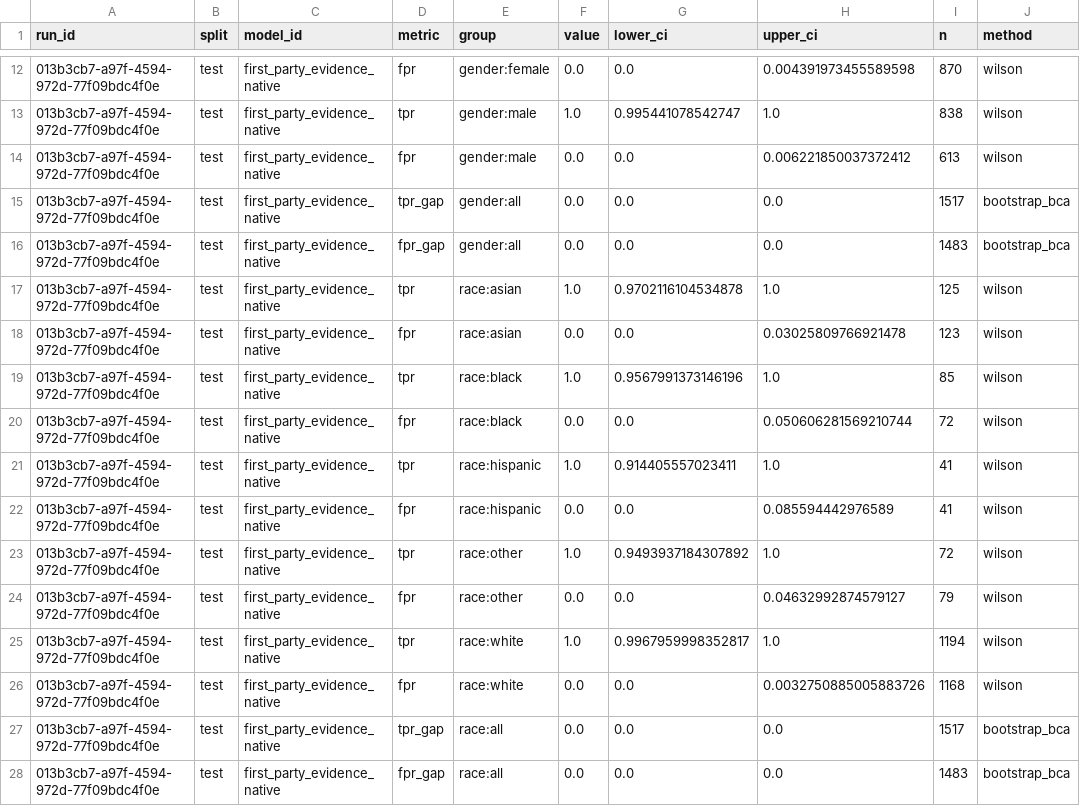
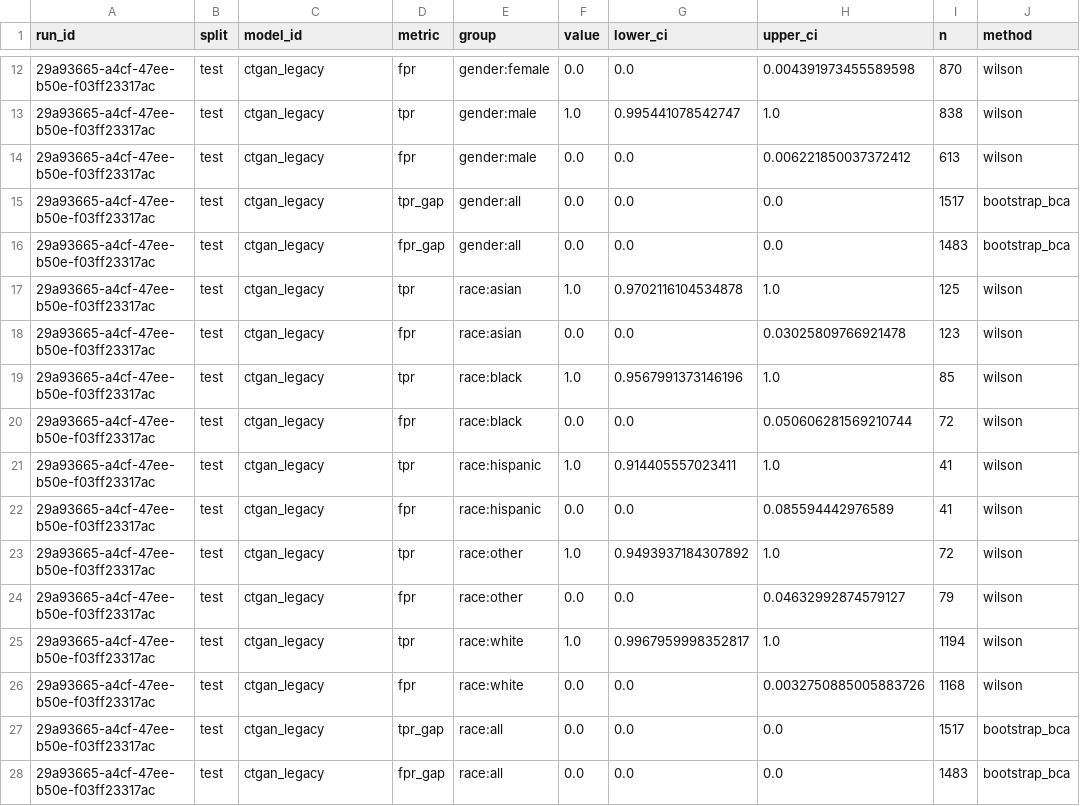
Before and after one commit to equilens-labs/fl-bsa-whitepaper, a CSV file: intake/metrics_long.csv, drawn as a sheet; only a part is shown, gaps mark what is left out; the diff covers the shown part only; the diff names each change by its address in the sheet, - before the commit and + after, or states it on an @@ line.

```diff
--- a/intake/metrics_long.csv
+++ b/intake/metrics_long.csv
-A12:A28 (run_id): 013b3cb7-a97f-4594-972d-77f09bdc4f0e
+A12:A28 (run_id): 29a93665-a4cf-47ee-b50e-f03ff23317ac
-C12:C28 (model_id): first_party_evidence_native
+C12:C28 (model_id): ctgan_legacy
```
Also changed, not shown: 6 added rows, 6 removed rows and 19 edited cells elsewhere in this file, intake/group_confusion.csv, intake/selection_rates.csv, 31 other files.
